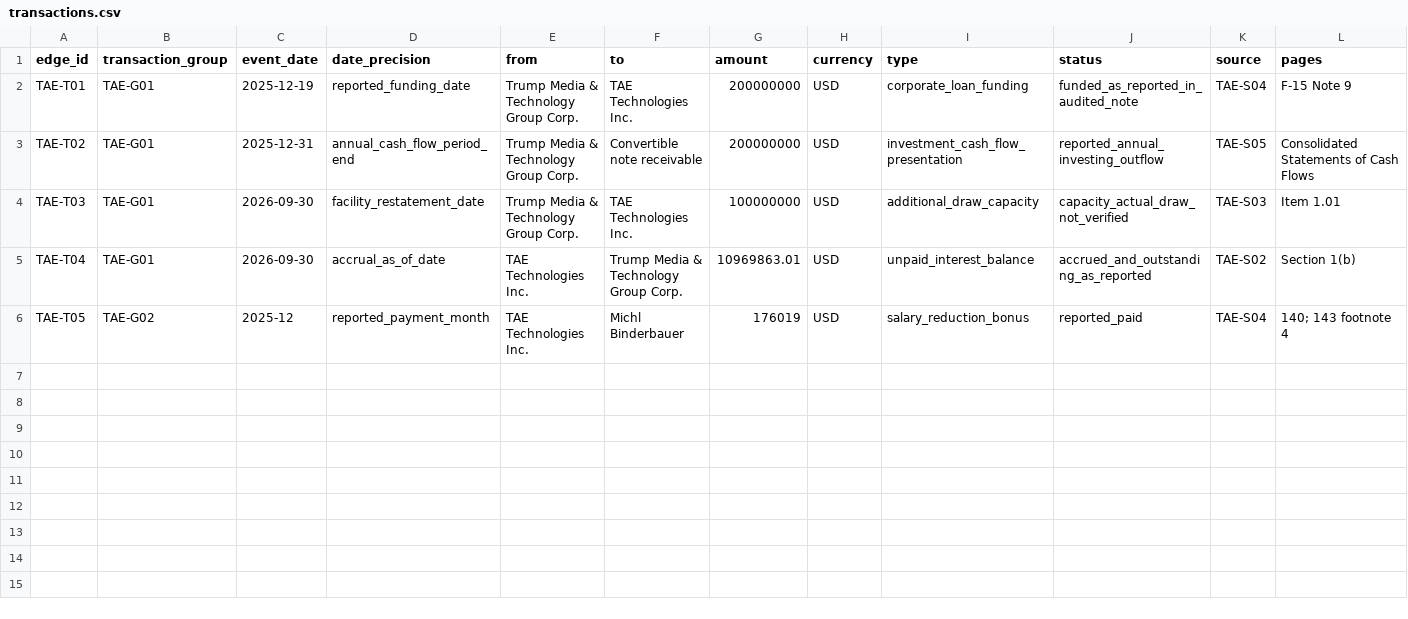
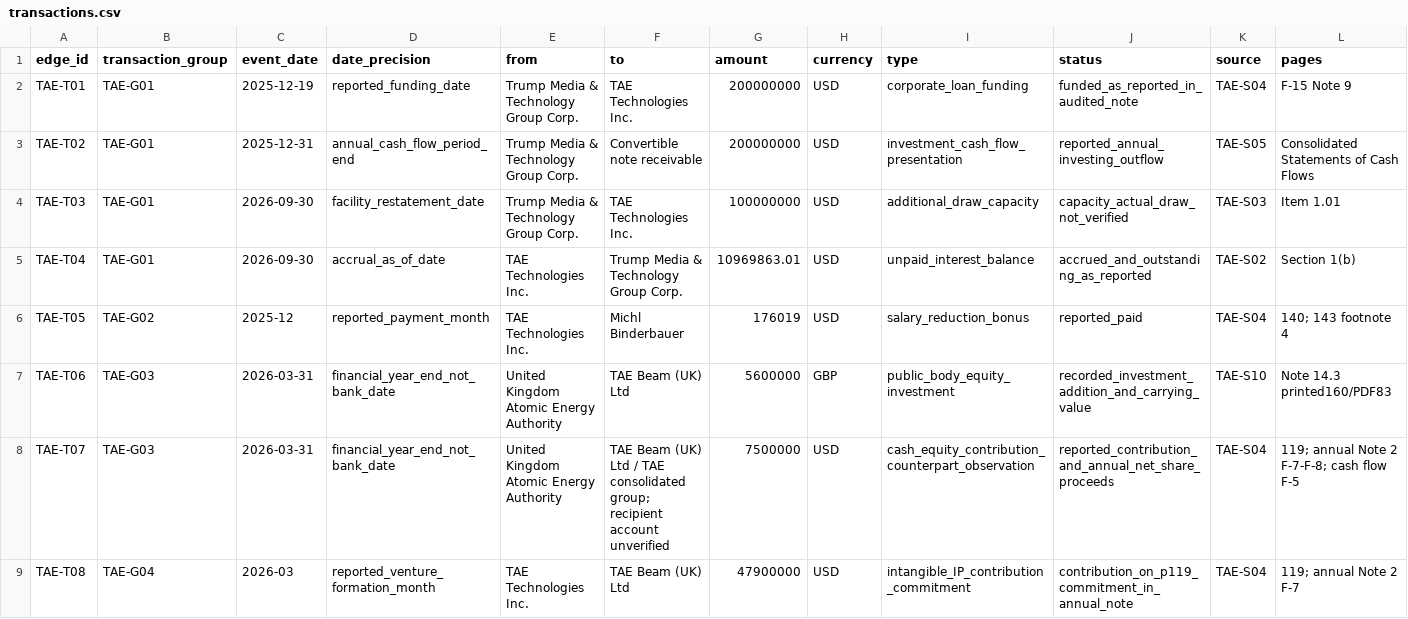
Before and after one commit to mfreeze77/DJT, a CSV file: research-library/research/tae_financing_2026/transactions.csv, drawn as a sheet; only a part is shown; rows hold the shown columns only; the diff names each change by its address in the sheet, - before the commit and + after, or states it on an @@ line.

Commit message:
Document UKAEA equity investment and non-additive TAE Beam context

```diff
--- a/research-library/research/tae_financing_2026/transactions.csv
+++ b/research-library/research/tae_financing_2026/transactions.csv
+row 7: TAE-T06 | TAE-G03 | 2026-03-31 | financial_year_end_not_bank_date | United Kingdom Atomic Energy Authority | TAE Beam (UK) Ltd | 5600000 | GBP | public_body_equity_investment | recorded_investment_addition_and_carrying_value | TAE-S10 | Note 14.3 printed160/PDF83
+row 8: TAE-T07 | TAE-G03 | 2026-03-31 | financial_year_end_not_bank_date | United Kingdom Atomic Energy Authority | TAE Beam (UK) Ltd / TAE consolidated group; recipient account unverified | 7500000 | USD | cash_equity_contribution_counterpart_observation | reported_contribution_and_annual_net_share_proceeds | TAE-S04 | 119; annual Note 2 F-7-F-8; cash flow F-5
+row 9: TAE-T08 | TAE-G04 | 2026-03 | reported_venture_formation_month | TAE Technologies Inc. | TAE Beam (UK) Ltd | 47900000 | USD | intangible_IP_contribution_commitment | contribution_on_p119_commitment_in_annual_note | TAE-S04 | 119; annual Note 2 F-7
```
Also changed, not shown: 3 other files.
